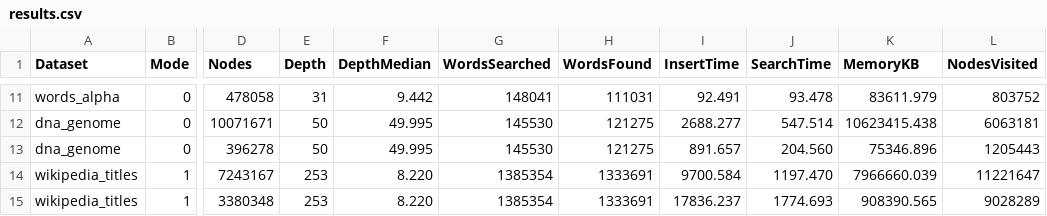
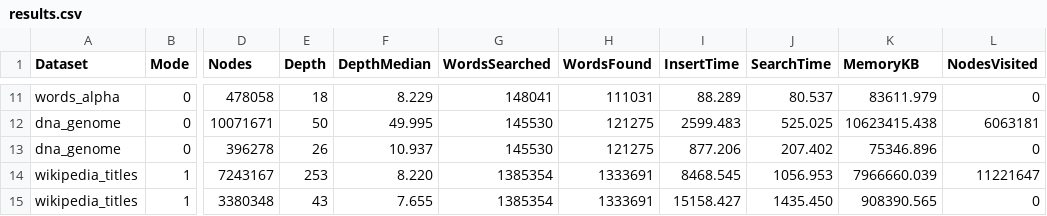
Before and after one commit to victor-huertes/Arbres-Lexicografics-Eficients, a CSV file: output/results.csv, drawn as a sheet; only a part is shown, gaps mark what is left out; the diff covers the shown part only; the diff names each change by its address in the sheet, - before the commit and + after, or states it on an @@ line.

```diff
--- a/output/results.csv
+++ b/output/results.csv
-E11 (Depth): 31
+E11 (Depth): 18
-F11 (DepthMedian): 9.442
+F11 (DepthMedian): 8.229
-I11 (InsertTime): 92.491
+I11 (InsertTime): 88.289
-J11 (SearchTime): 93.478
+J11 (SearchTime): 80.537
-L11 (NodesVisited): 803752
+L11 (NodesVisited): 0
-I12 (InsertTime): 2688.277
+I12 (InsertTime): 2599.483
-J12 (SearchTime): 547.514
+J12 (SearchTime): 525.025
-E13 (Depth): 50
+E13 (Depth): 26
-F13 (DepthMedian): 49.995
+F13 (DepthMedian): 10.937
-I13 (InsertTime): 891.657
+I13 (InsertTime): 877.206
-J13 (SearchTime): 204.560
+J13 (SearchTime): 207.402
-L13 (NodesVisited): 1205443
+L13 (NodesVisited): 0
-I14 (InsertTime): 9700.584
+I14 (InsertTime): 8468.545
-J14 (SearchTime): 1197.470
+J14 (SearchTime): 1056.953
-E15 (Depth): 253
+E15 (Depth): 43
-F15 (DepthMedian): 8.220
+F15 (DepthMedian): 7.655
-I15 (InsertTime): 17836.237
+I15 (InsertTime): 15158.427
-J15 (SearchTime): 1774.693
+J15 (SearchTime): 1435.450
-L15 (NodesVisited): 9028289
+L15 (NodesVisited): 0
```
Also changed, not shown: 30 edited cells elsewhere in this file, output/results_stats.csv, 21 other files.
